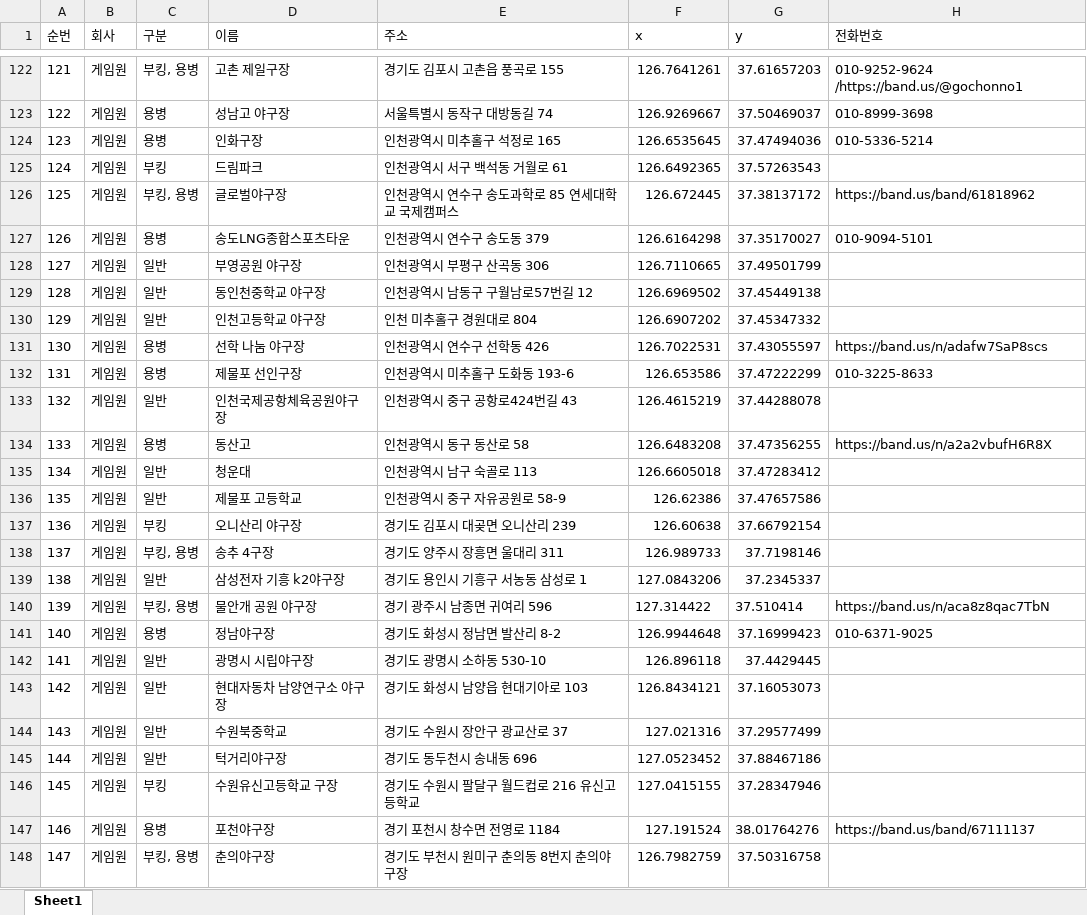
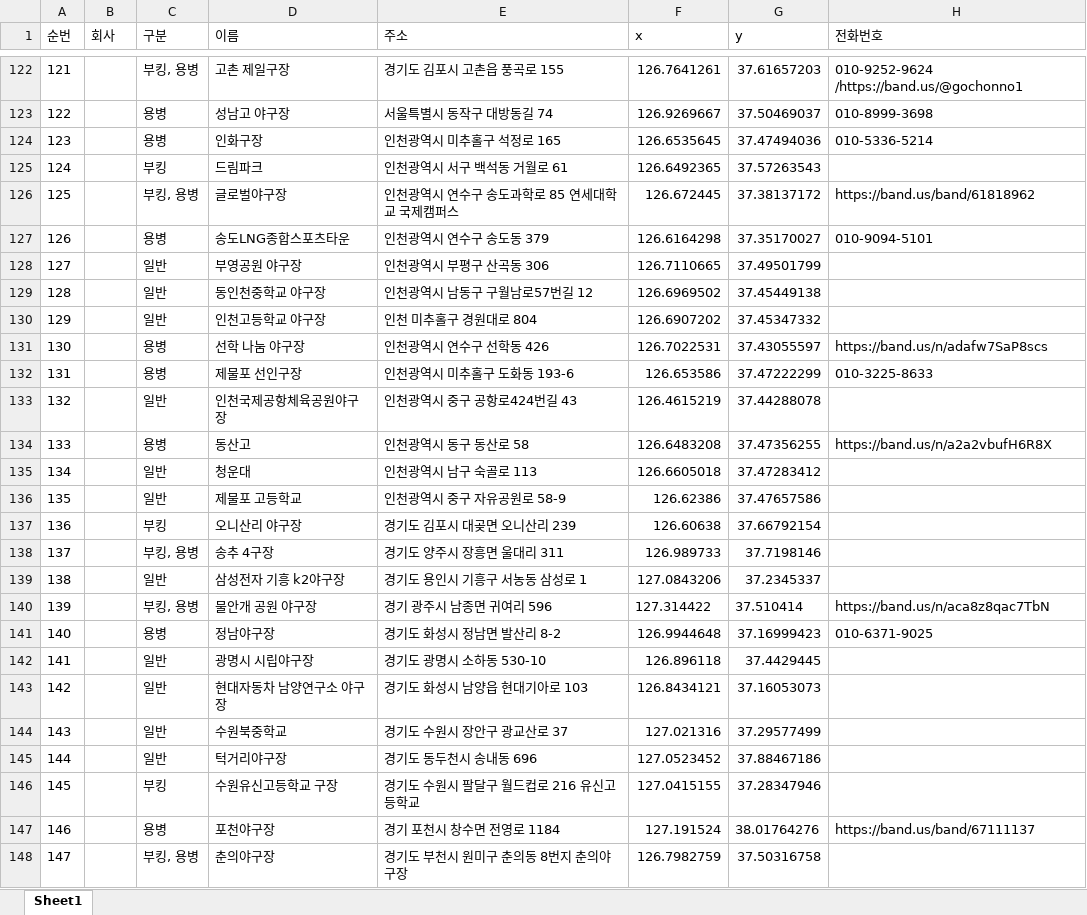
Before and after one commit to opp0615/baseball-map, an Excel workbook: data.xlsx, sheet Sheet1, drawn as a sheet; only a part is shown, gaps mark what is left out; values as stored, in another font and other column widths than the file's, no borders; the diff covers the shown part only; the diff names each change by its address in the sheet, - before the commit and + after, or states it on an @@ line.

```diff
--- a/data.xlsx (sheet Sheet1)
+++ b/data.xlsx (sheet Sheet1)
-B122:B148 (회사): 게임원
+B122:B148 (회사): (empty)
```
Also changed, not shown: 141 edited cells elsewhere in this sheet, 5 other files.
